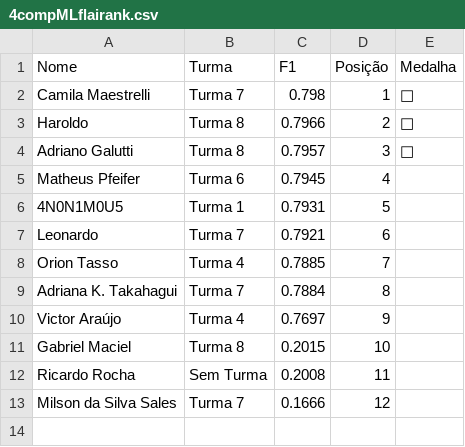
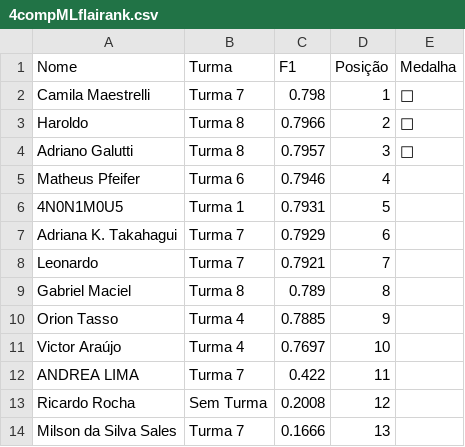
Before and after one commit to gitflai/ranking, a CSV file: 4compMLflairank.csv, drawn as a sheet.

```diff
--- a/4compMLflairank.csv
+++ b/4compMLflairank.csv
@@ -4,10 +4,11 @@ Haroldo,Turma 8,0.7966,2,🥈
 Adriano Galutti,Turma 8,0.7957,3,🥉
-Matheus Pfeifer,Turma 6,0.7945,4,
+Matheus Pfeifer,Turma 6,0.7946,4,
 4N0N1M0U5,Turma 1,0.7931,5,
-Leonardo,Turma 7,0.7921,6,
-Orion Tasso,Turma 4,0.7885,7,
-Adriana K. Takahagui,Turma 7,0.7884,8,
-Victor Araújo,Turma 4,0.7697,9,
-Gabriel Maciel,Turma 8,0.2015,10,
-Ricardo Rocha,Sem Turma,0.2008,11,
-Milson da Silva Sales,Turma 7,0.1666,12,
+Adriana K. Takahagui,Turma 7,0.7929,6,
+Leonardo,Turma 7,0.7921,7,
+Gabriel Maciel,Turma 8,0.789,8,
+Orion Tasso,Turma 4,0.7885,9,
+Victor Araújo,Turma 4,0.7697,10,
+ANDREA LIMA,Turma 7,0.422,11,
+Ricardo Rocha,Sem Turma,0.2008,12,
+Milson da Silva Sales,Turma 7,0.1666,13,
```
Also changed, not shown: 4compMLflai.csv.
